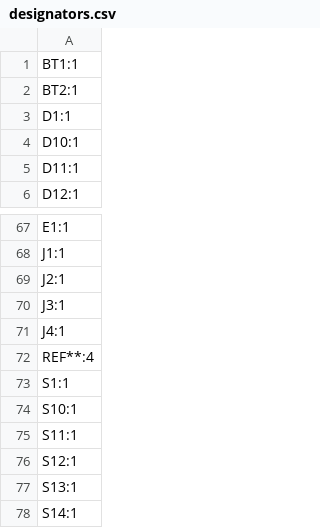
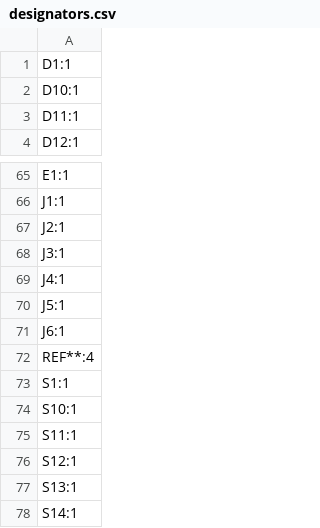
Before and after one commit to timwhat/Quartz58, a CSV file: PCB/production/designators.csv, drawn as a sheet; only a part is shown, gaps mark what is left out.

```diff
--- a/PCB/production/designators.csv
+++ b/PCB/production/designators.csv
@@ -1,3 +1 @@
-BT1:1
-BT2:1
 D1:1
@@ -71,2 +69,4 @@ J3:1
 J4:1
+J5:1
+J6:1
 REF**:4
```
Also changed, not shown: BOM Quartz58.csv, PCB/production/bom.csv, 27 other files.
